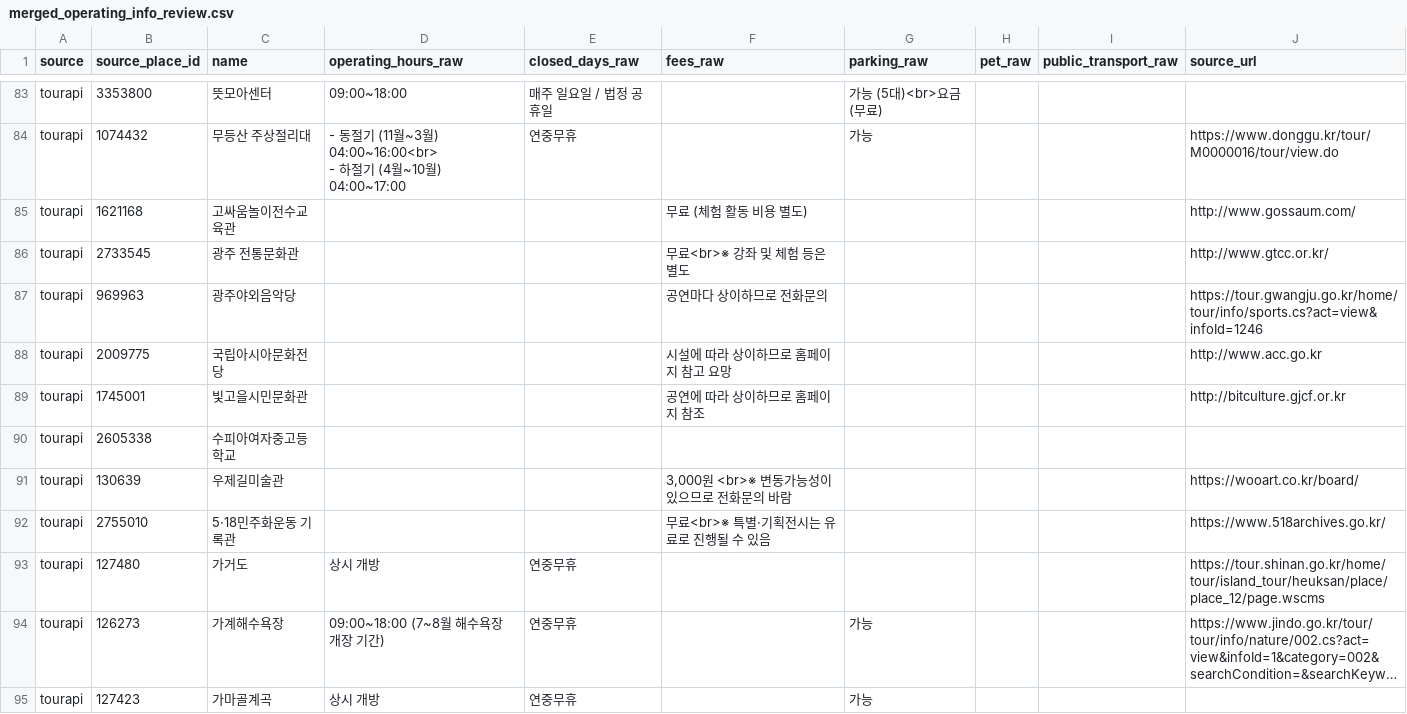
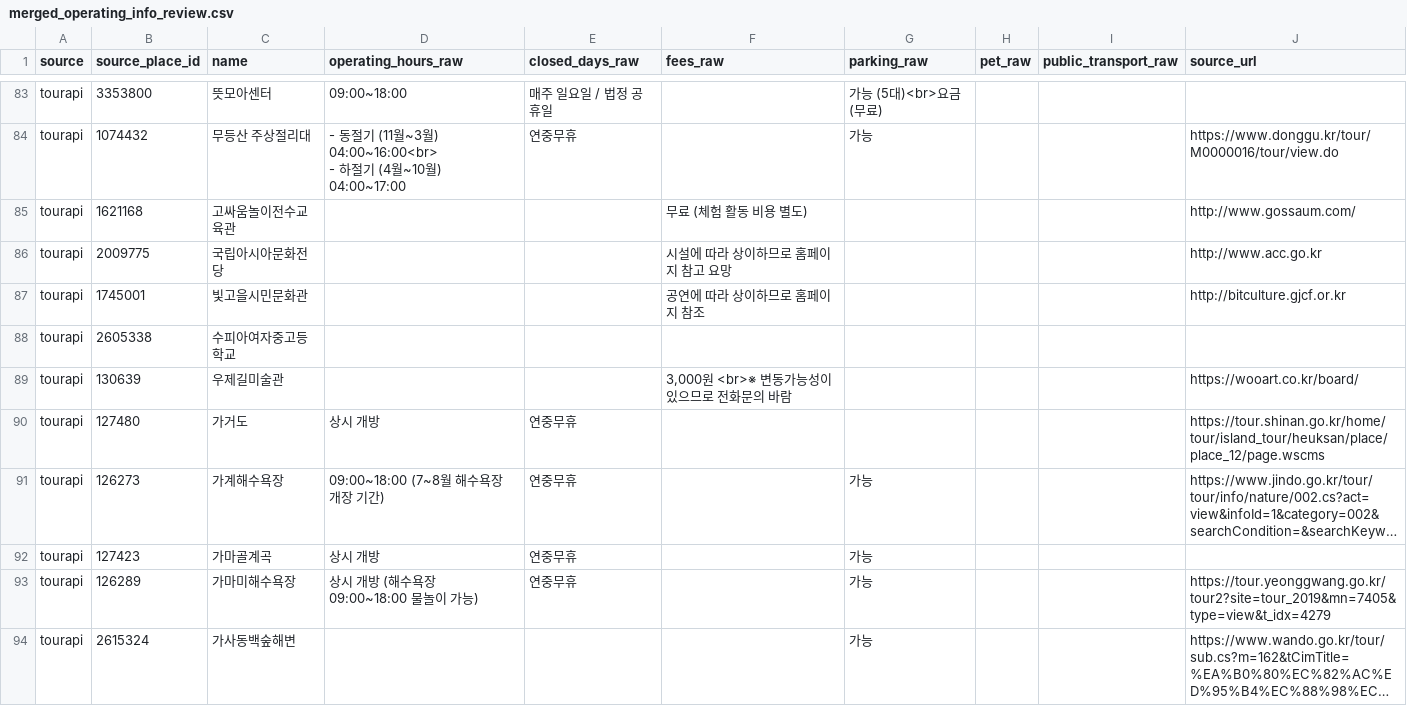
Before and after one commit to skguskim/OhMyRoute, a CSV file: data/generated/merged_operating_info_review.csv, drawn as a sheet; only a part is shown, gaps mark what is left out; the shorter side is filled out with more unchanged rows; long unchanged cells end in ….

```diff
--- a/data/generated/merged_operating_info_review.csv
+++ b/data/generated/merged_operating_info_review.csv
@@ -86,4 +86,2 @@
 "tourapi","1621168","고싸움놀이전수교육관","","","무료 (체험 활동 비용 별도)","","","","http://www.gossaum.com/"
-"tourapi","2733545","광주 전통문화관","","","무료<br>※ 강좌 및 체험 등은 별도","","","","http://www.gtcc.or.kr/"
-"tourapi","969963","광주야외음악당","","","공연마다 상이하므로 전화문의","","","","https://tour.gwangju.go.kr/home/tour/info/sports.cs?act=view&infoId=1246"
 "tourapi","2009775","국립아시아문화전당","","","시설에 따라 상이하므로 홈페이지 참고 요망","","","","http://www.acc.go.kr"
@@ -92,3 +90,2 @@
 "tourapi","130639","우제길미술관","","","3,000원 <br>※ 변동가능성이 있으므로 전화문의 바람","","","","https://wooart.co.kr/board/"
-"tourapi","2755010","5·18민주화운동 기록관","","","무료<br>※ 특별·기획전시는 유료로 진행될 수 있음","","","","https://www.518archives.go.kr/"
 "tourapi","127480","가거도","상시 개방","연중무휴","","","","","https://tour.shinan.go.kr/home/tour/island_tour/heuksan/place/place_12/page.wscms"
```
Also changed, not shown: data/generated/gwangju_official_place_profiles.csv, data/generated/gwangju_official_places.csv, 10 other files.
